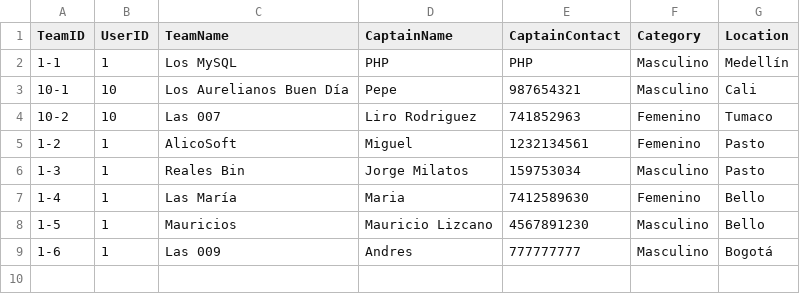
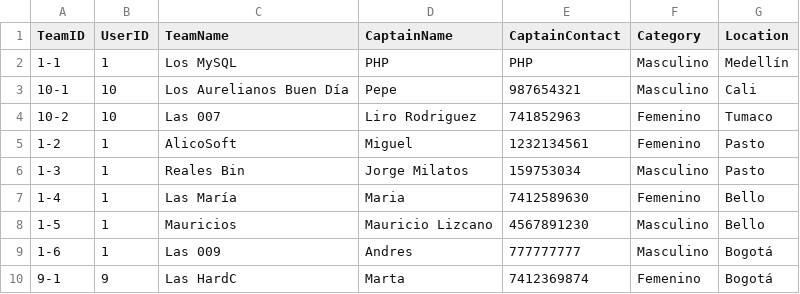
Before and after one commit to AlbeiroBurbanoTobar/ppi_dai_BURBANOaj, a CSV file: teams.csv, drawn as a sheet.

```diff
--- a/teams.csv
+++ b/teams.csv
@@ -9 +9,2 @@ TeamID,UserID,TeamName,CaptainName,CaptainContact,Category,Location
 1-6,1,Las 009,Andres,777777777,Masculino,Bogotá
+9-1,9,Las HardC,Marta,7412369874,Femenino,Bogotá
```
Also changed, not shown: 6 other files.
